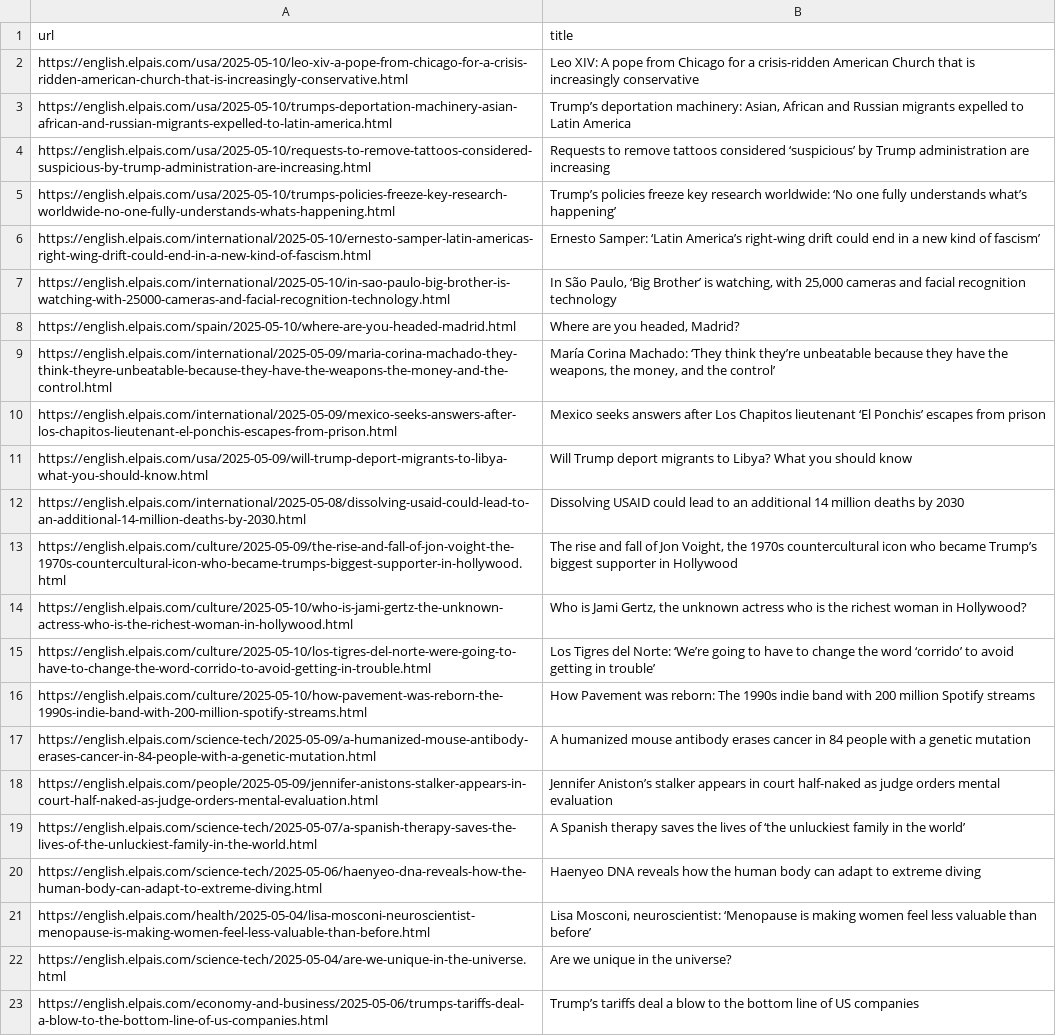
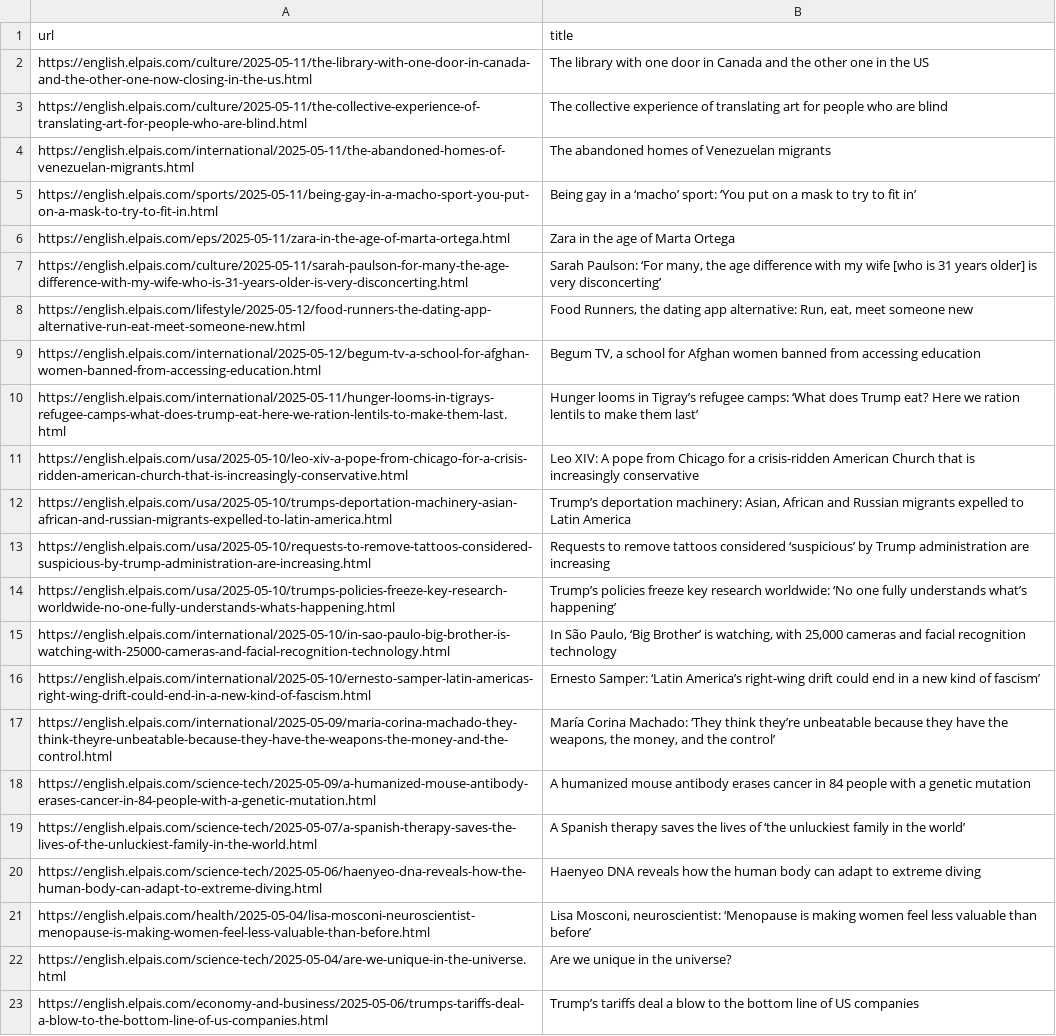
Before and after one commit to jsoma/scraper-sample, a CSV file: headlines.csv, drawn as a sheet; only a part is shown; the diff covers the shown part only.

```diff
--- a/headlines.csv
+++ b/headlines.csv
@@ -1,2 +1,11 @@
 url,title
+https://english.elpais.com/culture/2025-05-11/the-library-with-one-door-in-canada-and-the-other-one-now-closing-in-the-us.html,The library with one door in Canada and the other one in the US
+https://english.elpais.com/culture/2025-05-11/the-collective-experience-of-translating-art-for-people-who-are-blind.html,The collective experience of translating art for people who are blind
+https://english.elpais.com/international/2025-05-11/the-abandoned-homes-of-venezuelan-migrants.html,The abandoned homes of Venezuelan migrants
+https://english.elpais.com/sports/2025-05-11/being-gay-in-a-macho-sport-you-put-on-a-mask-to-try-to-fit-in.html,Being gay in a ‘macho’ sport: ‘You put on a mask to try to fit in’
+https://english.elpais.com/eps/2025-05-11/zara-in-the-age-of-marta-ortega.html,Zara in the age of Marta Ortega
+https://english.elpais.com/culture/2025-05-11/sarah-paulson-for-many-the-age-difference-with-my-wife-who-is-31-years-older-is-very-disconcerting.html,"Sarah Paulson: ‘For many, the age difference with my wife [who is 31 years older] is very disconcerting’"
+https://english.elpais.com/lifestyle/2025-05-12/food-runners-the-dating-app-alternative-run-eat-meet-someone-new.html,"Food Runners, the dating app alternative: Run, eat, meet someone new"
+https://english.elpais.com/international/2025-05-12/begum-tv-a-school-for-afghan-women-banned-from-accessing-education.html,"Begum TV, a school for Afghan women banned from accessing education "
+https://english.elpais.com/international/2025-05-11/hunger-looms-in-tigrays-refugee-camps-what-does-trump-eat-here-we-ration-lentils-to-make-them-last.html,Hunger looms in Tigray’s refugee camps: ‘What does Trump eat? Here we ration lentils to make them last’
 https://english.elpais.com/usa/2025-05-10/leo-xiv-a-pope-from-chicago-for-a-crisis-ridden-american-church-that-is-increasingly-conservative.html,Leo XIV: A pope from Chicago for a crisis-ridden American Church that is increasingly conservative
@@ -5,15 +14,6 @@ https://english.elpais.com/usa/2025-05-10/requests-to-remove-tattoos-considered-
 https://english.elpais.com/usa/2025-05-10/trumps-policies-freeze-key-research-worldwide-no-one-fully-understands-whats-happening.html,Trump’s policies freeze key research worldwide: ‘No one fully understands what’s happening’
+https://english.elpais.com/international/2025-05-10/in-sao-paulo-big-brother-is-watching-with-25000-cameras-and-facial-recognition-technology.html,"In São Paulo, ‘Big Brother’ is watching, with 25,000 cameras and facial recognition technology  "
 https://english.elpais.com/international/2025-05-10/ernesto-samper-latin-americas-right-wing-drift-could-end-in-a-new-kind-of-fascism.html,Ernesto Samper: ‘Latin America’s right-wing drift could end in a new kind of fascism’
-https://english.elpais.com/international/2025-05-10/in-sao-paulo-big-brother-is-watching-with-25000-cameras-and-facial-recognition-technology.html,"In São Paulo, ‘Big Brother’ is watching, with 25,000 cameras and facial recognition technology  "
-https://english.elpais.com/spain/2025-05-10/where-are-you-headed-madrid.html,"Where are you headed, Madrid?"
 https://english.elpais.com/international/2025-05-09/maria-corina-machado-they-think-theyre-unbeatable-because-they-have-the-weapons-the-money-and-the-control.html,"María Corina Machado: ‘They think they’re unbeatable because they have the weapons, the money, and the control’"
-https://english.elpais.com/international/2025-05-09/mexico-seeks-answers-after-los-chapitos-lieutenant-el-ponchis-escapes-from-prison.html,Mexico seeks answers after Los Chapitos lieutenant ‘El Ponchis’ escapes from prison
-https://english.elpais.com/usa/2025-05-09/will-trump-deport-migrants-to-libya-what-you-should-know.html,Will Trump deport migrants to Libya? What you should know
-https://english.elpais.com/international/2025-05-08/dissolving-usaid-could-lead-to-an-additional-14-million-deaths-by-2030.html,Dissolving USAID could lead to an additional 14 million deaths by 2030
-https://english.elpais.com/culture/2025-05-09/the-rise-and-fall-of-jon-voight-the-1970s-countercultural-icon-who-became-trumps-biggest-supporter-in-hollywood.html,"The rise and fall of Jon Voight, the 1970s countercultural icon who became Trump’s biggest supporter in Hollywood"
-https://english.elpais.com/culture/2025-05-10/who-is-jami-gertz-the-unknown-actress-who-is-the-richest-woman-in-hollywood.html,"Who is Jami Gertz, the unknown actress who is the richest woman in Hollywood?"
-https://english.elpais.com/culture/2025-05-10/los-tigres-del-norte-were-going-to-have-to-change-the-word-corrido-to-avoid-getting-in-trouble.html,Los Tigres del Norte: ‘We’re going to have to change the word ‘corrido’ to avoid getting in trouble’ 
-https://english.elpais.com/culture/2025-05-10/how-pavement-was-reborn-the-1990s-indie-band-with-200-million-spotify-streams.html,How Pavement was reborn: The 1990s indie band with 200 million Spotify streams
 https://english.elpais.com/science-tech/2025-05-09/a-humanized-mouse-antibody-erases-cancer-in-84-people-with-a-genetic-mutation.html,A humanized mouse antibody erases cancer in 84 people with a genetic mutation
-https://english.elpais.com/people/2025-05-09/jennifer-anistons-stalker-appears-in-court-half-naked-as-judge-orders-mental-evaluation.html,Jennifer Aniston’s stalker appears in court half-naked as judge orders mental evaluation
 https://english.elpais.com/science-tech/2025-05-07/a-spanish-therapy-saves-the-lives-of-the-unluckiest-family-in-the-world.html,A Spanish therapy saves the lives of ‘the unluckiest family in the world’
```
Also changed, not shown: 4 removed rows and 1 moved row elsewhere in this file.
